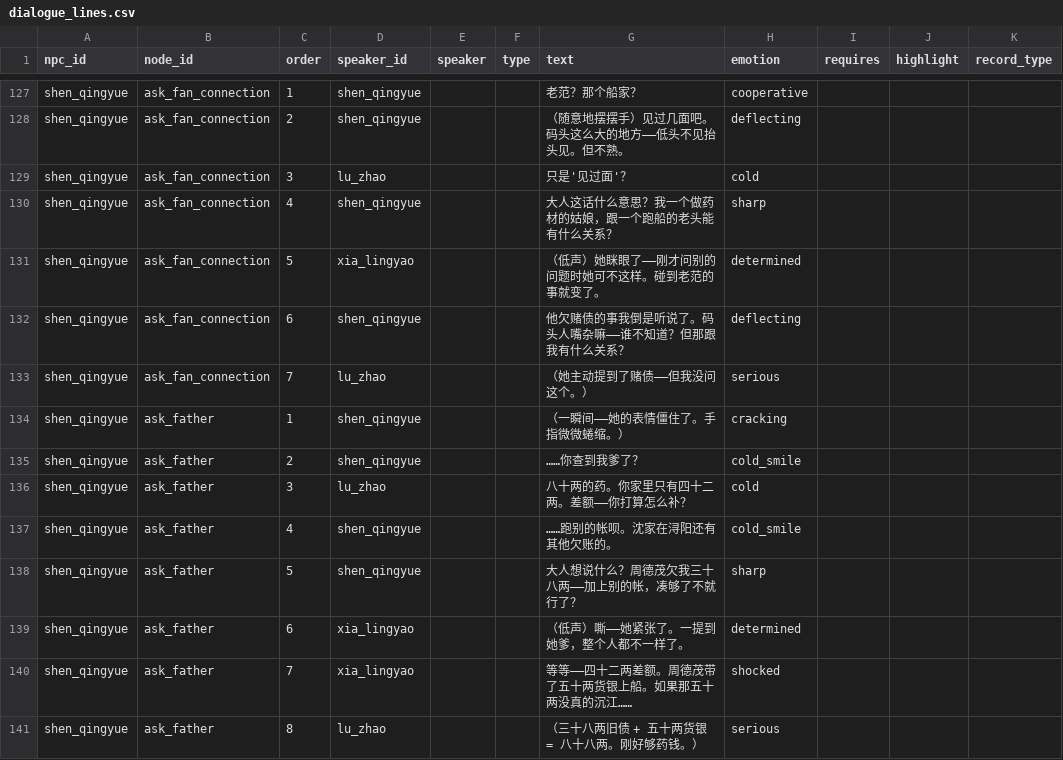
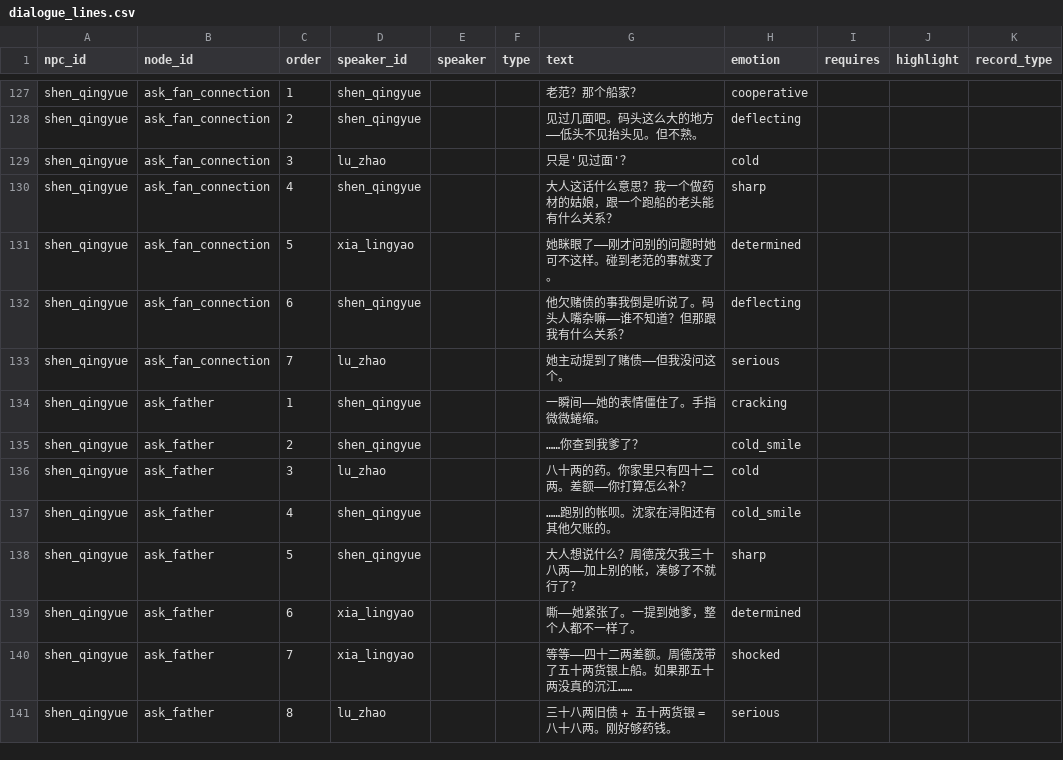
Before and after one commit to JimmyTheGit23/DetectiveSandbox, a CSV file: detective/data/case_tables/prologue_ferry/dialogue_lines.csv, drawn as a sheet; only a part is shown, gaps mark what is left out; the diff covers the shown part only; the diff names each change by its address in the sheet, - before the commit and + after, or states it on an @@ line.

```diff
--- a/detective/data/case_tables/prologue_ferry/dialogue_lines.csv
+++ b/detective/data/case_tables/prologue_ferry/dialogue_lines.csv
-G128 (text): （随意地摆摆手）见过几面吧。码头这么大的地方——低头不见抬头见。但不熟。
+G128 (text): 见过几面吧。码头这么大的地方——低头不见抬头见。但不熟。
-G131 (text): （低声）她眯眼了——刚才问别的问题时她可不这样。碰到老范的事就变了。
+G131 (text): 她眯眼了——刚才问别的问题时她可不这样。碰到老范的事就变了。
-G133 (text): （她主动提到了赌债——但我没问这个。）
+G133 (text): 她主动提到了赌债——但我没问这个。
-G134 (text): （一瞬间——她的表情僵住了。手指微微蜷缩。）
+G134 (text): 一瞬间——她的表情僵住了。手指微微蜷缩。
-G139 (text): （低声）嘶——她紧张了。一提到她爹，整个人都不一样了。
+G139 (text): 嘶——她紧张了。一提到她爹，整个人都不一样了。
-G141 (text): （三十八两旧债 + 五十两货银 = 八十八两。刚好够药钱。）
+G141 (text): 三十八两旧债 + 五十两货银 = 八十八两。刚好够药钱。
```
Also changed, not shown: 59 edited cells elsewhere in this file.
